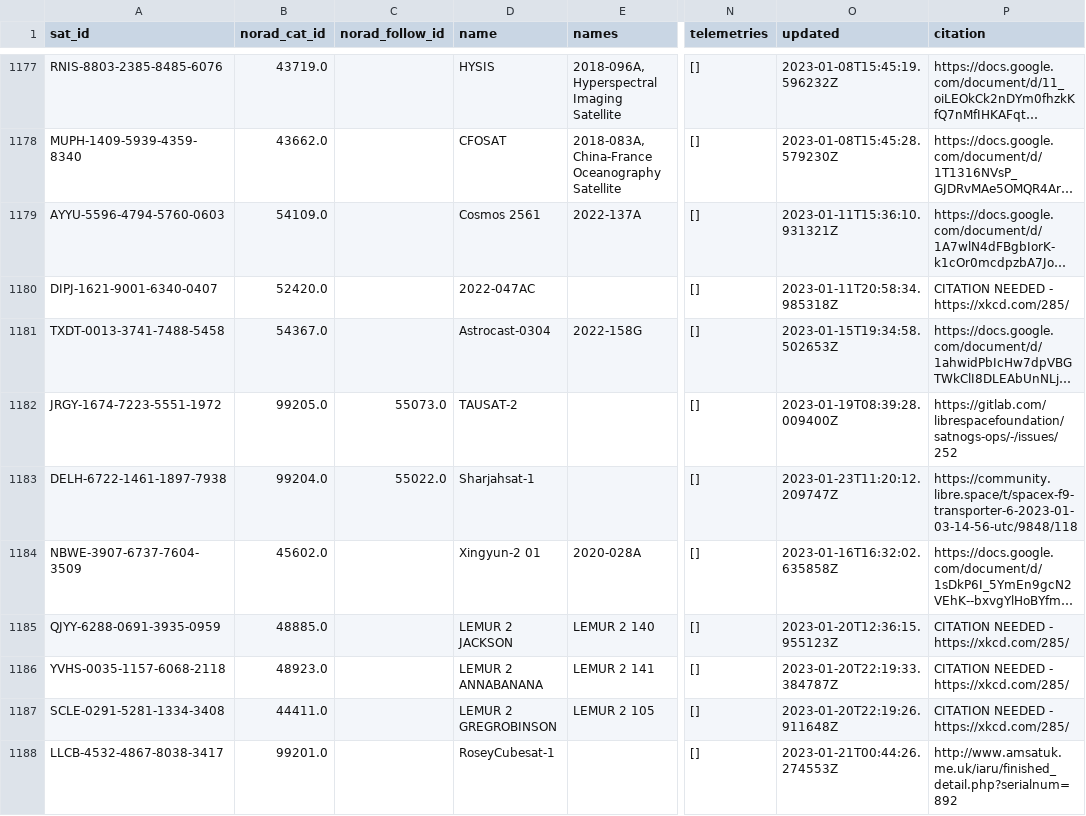
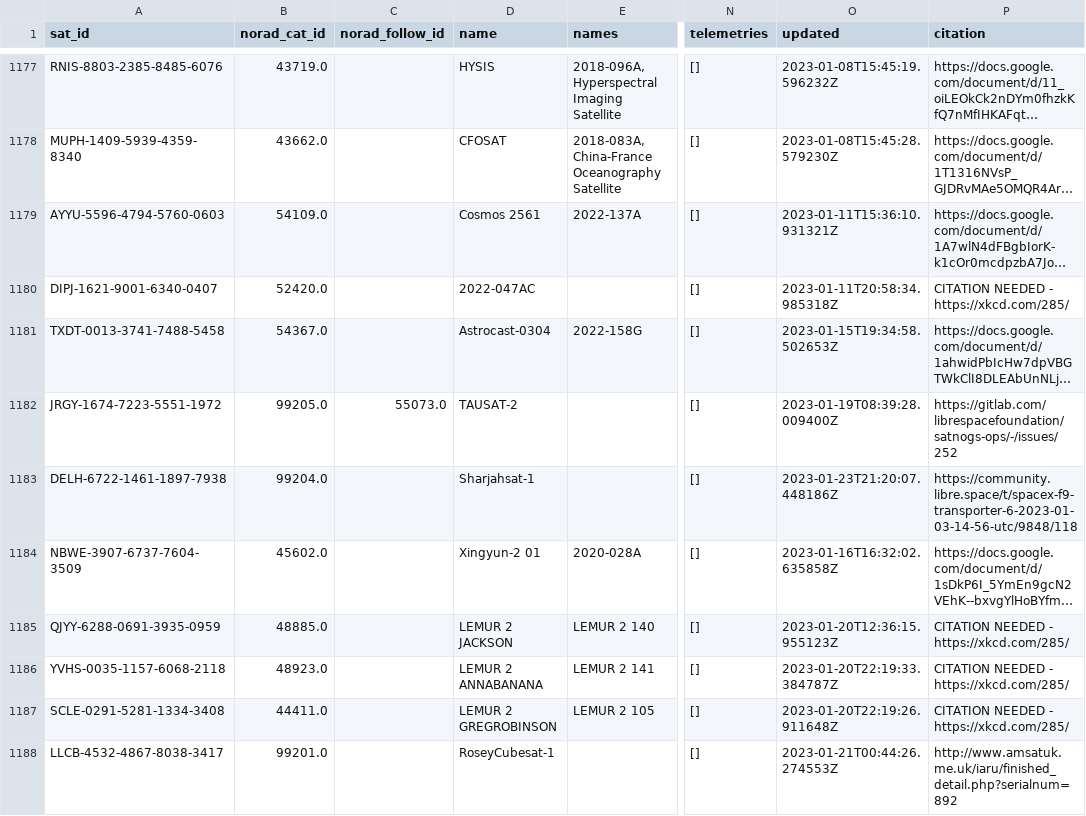
Before and after one commit to maruko8k/amateur-satellite-database, a CSV file: data/satnogs.csv, drawn as a sheet; only a part is shown, gaps mark what is left out; long unchanged cells end in …; the diff names each change by its address in the sheet, - before the commit and + after, or states it on an @@ line.

```diff
--- a/data/satnogs.csv
+++ b/data/satnogs.csv
-C1183 (norad_follow_id): 55022.0
+C1183 (norad_follow_id): (empty)
-O1183 (updated): 2023-01-23T11:20:12.209747Z
+O1183 (updated): 2023-01-23T21:20:07.448186Z
```
Also changed, not shown: 1 other file.
